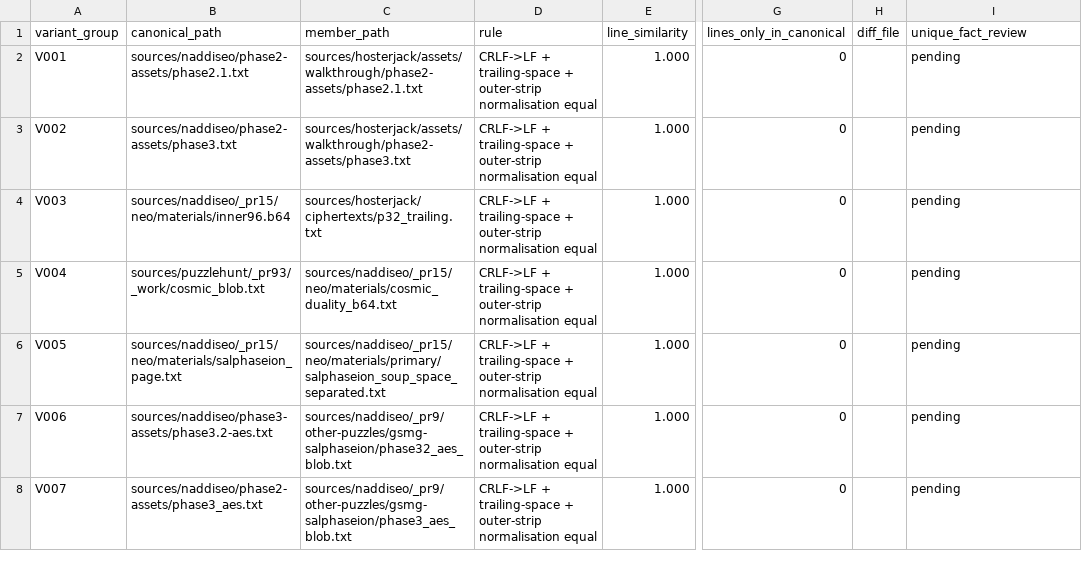
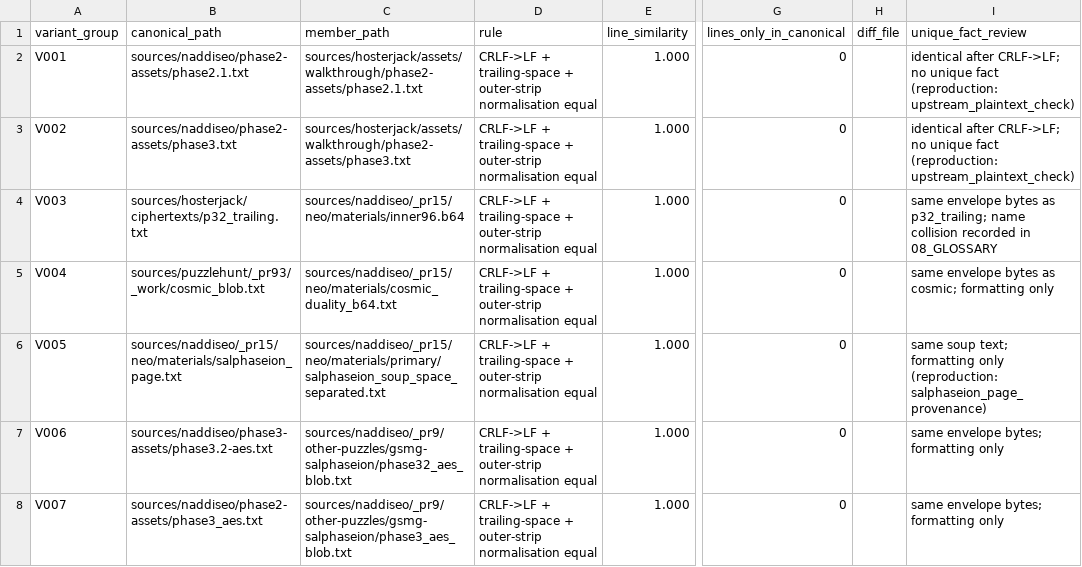
Before and after one commit to testnetbtc/GSMG, a CSV file: reference/data/VARIANT_GROUPS.csv, drawn as a sheet; only a part is shown, gaps mark what is left out; the diff covers the shown part only; the diff names each change by its address in the sheet, - before the commit and + after, or states it on an @@ line.

Commit message:
reference: SOURCE_INVENTORY, SOURCE_LINEAGE, VARIANT_GROUPS with diffs; coverage check passes with zero orphans

```diff
--- a/reference/data/VARIANT_GROUPS.csv
+++ b/reference/data/VARIANT_GROUPS.csv
-I2:I3 (unique_fact_review): pending
+I2:I3 (unique_fact_review): identical after CRLF->LF; no unique fact (reproduction: upstream_plaintext_check)
-B4 (canonical_path): sources/naddiseo/_pr15/neo/materials/inner96.b64
+B4 (canonical_path): sources/hosterjack/ciphertexts/p32_trailing.txt
-C4 (member_path): sources/hosterjack/ciphertexts/p32_trailing.txt
+C4 (member_path): sources/naddiseo/_pr15/neo/materials/inner96.b64
-I4 (unique_fact_review): pending
+I4 (unique_fact_review): same envelope bytes as p32_trailing; name collision recorded in 08_GLOSSARY
-I5 (unique_fact_review): pending
+I5 (unique_fact_review): same envelope bytes as cosmic; formatting only
-I6 (unique_fact_review): pending
+I6 (unique_fact_review): same soup text; formatting only (reproduction: salphaseion_page_provenance)
-I7:I8 (unique_fact_review): pending
+I7:I8 (unique_fact_review): same envelope bytes; formatting only
```
Also changed, not shown: 1 added row, 1 removed row and 37 edited cells elsewhere in this file, 12 other files.
